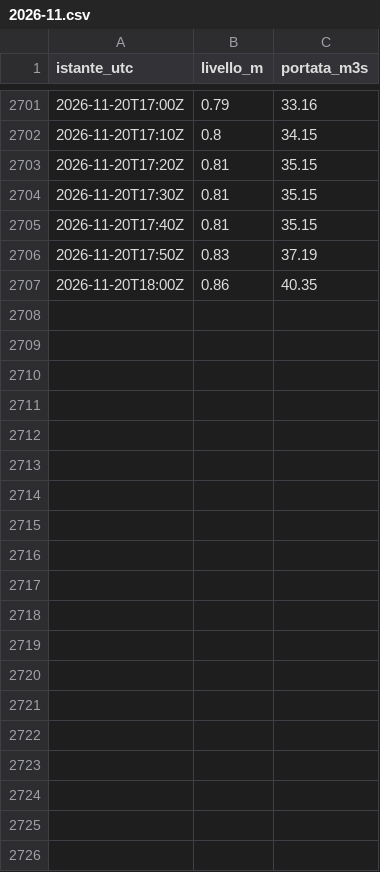
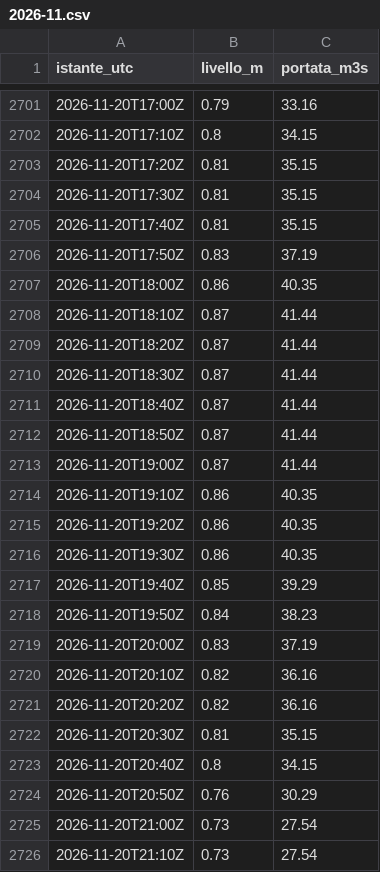
Before and after one commit to gestione-emergenze-pc/Curta, a CSV file: dati/300005751/2026-11.csv, drawn as a sheet; only a part is shown, gaps mark what is left out; the diff covers the shown part only.

```diff
--- a/dati/300005751/2026-11.csv
+++ b/dati/300005751/2026-11.csv
@@ -2707 +2707,20 @@ istante_utc,livello_m,portata_m3s
 2026-11-20T18:00Z,0.86,40.35
+2026-11-20T18:10Z,0.87,41.44
+2026-11-20T18:20Z,0.87,41.44
+2026-11-20T18:30Z,0.87,41.44
+2026-11-20T18:40Z,0.87,41.44
+2026-11-20T18:50Z,0.87,41.44
+2026-11-20T19:00Z,0.87,41.44
+2026-11-20T19:10Z,0.86,40.35
+2026-11-20T19:20Z,0.86,40.35
+2026-11-20T19:30Z,0.86,40.35
+2026-11-20T19:40Z,0.85,39.29
+2026-11-20T19:50Z,0.84,38.23
+2026-11-20T20:00Z,0.83,37.19
+2026-11-20T20:10Z,0.82,36.16
+2026-11-20T20:20Z,0.82,36.16
+2026-11-20T20:30Z,0.81,35.15
+2026-11-20T20:40Z,0.8,34.15
+2026-11-20T20:50Z,0.76,30.29
+2026-11-20T21:00Z,0.73,27.54
+2026-11-20T21:10Z,0.73,27.54
```
Also changed, not shown: 14 added rows elsewhere in this file, dati/300005777/2026-11.csv, dati/300014388/2026-11.csv, 2 other files.
